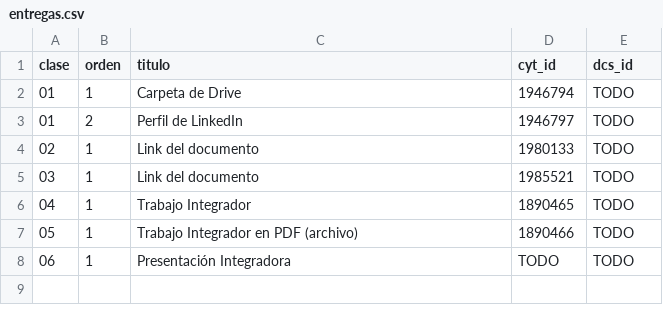
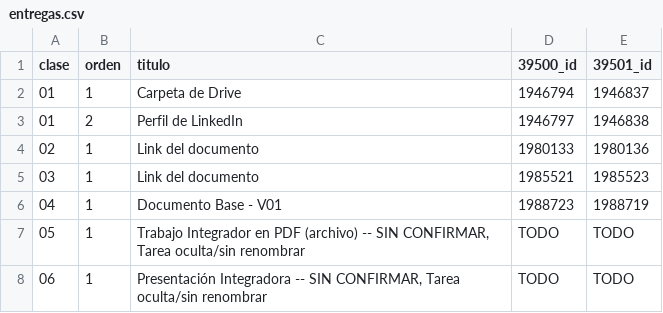
Before and after one commit to marcosxhernandez/unq-moodle, a CSV file: moodle/entregas.csv, drawn as a sheet.

```diff
--- a/moodle/entregas.csv
+++ b/moodle/entregas.csv
@@ -1,8 +1,8 @@
-clase,orden,titulo,cyt_id,dcs_id
-01,1,Carpeta de Drive,1946794,TODO
-01,2,Perfil de LinkedIn,1946797,TODO
-02,1,Link del documento,1980133,TODO
-03,1,Link del documento,1985521,TODO
-04,1,Trabajo Integrador,1890465,TODO
-05,1,Trabajo Integrador en PDF (archivo),1890466,TODO
-06,1,Presentación Integradora,TODO,TODO
+clase,orden,titulo,39500_id,39501_id
+01,1,Carpeta de Drive,1946794,1946837
+01,2,Perfil de LinkedIn,1946797,1946838
+02,1,Link del documento,1980133,1980136
+03,1,Link del documento,1985521,1985523
+04,1,Documento Base - V01,1988723,1988719
+05,1,"Trabajo Integrador en PDF (archivo) -- SIN CONFIRMAR, Tarea oculta/sin renombrar",TODO,TODO
+06,1,"Presentación Integradora -- SIN CONFIRMAR, Tarea oculta/sin renombrar",TODO,TODO
```
Also changed, not shown: 3 other files.
